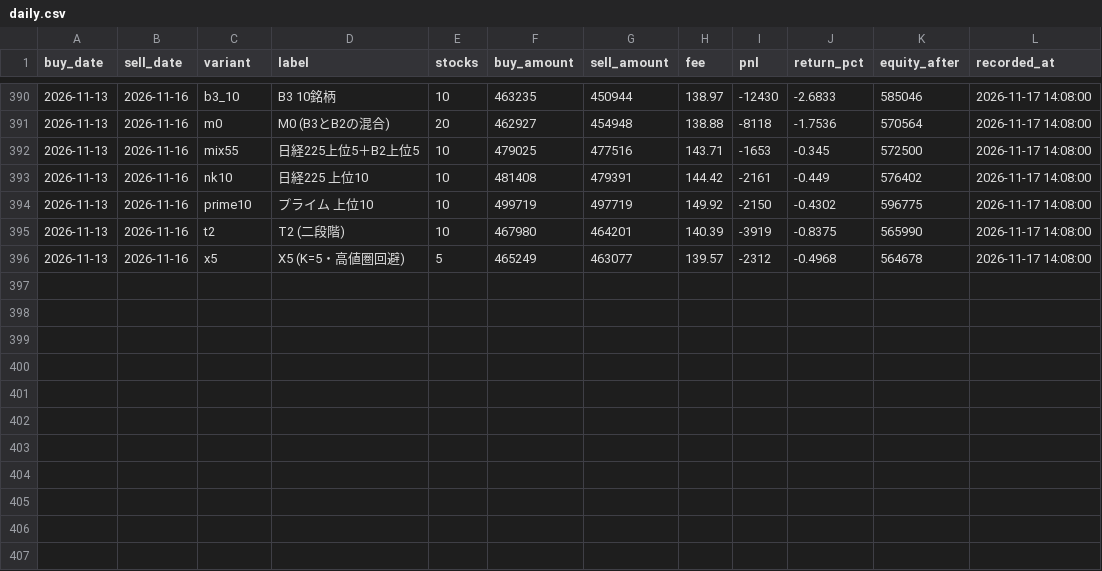
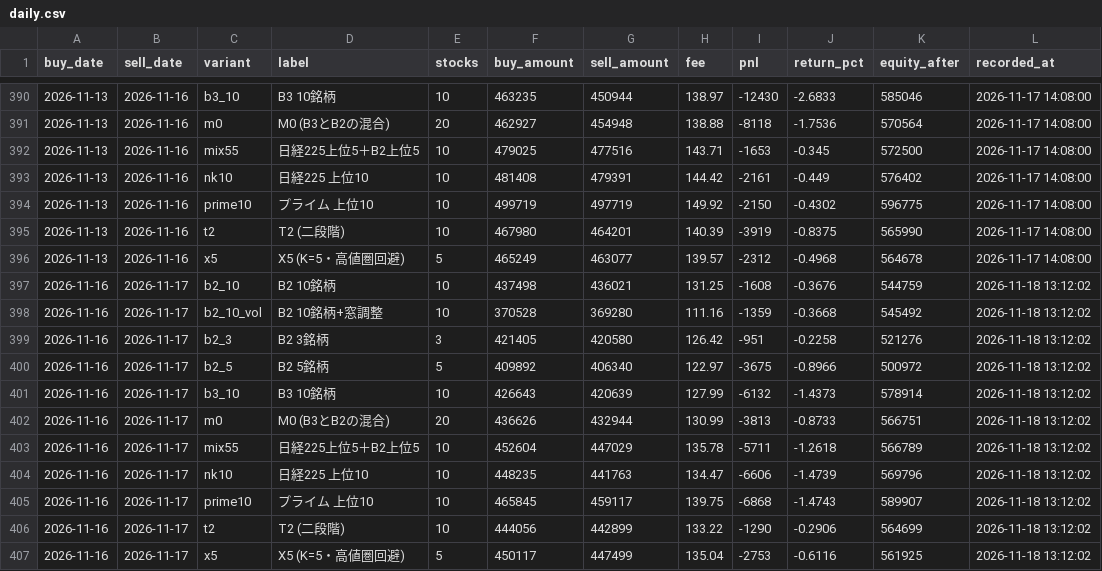
Before and after one commit to hiroto-k0306/kabu-b2, a CSV file: reports/forward_test/daily.csv, drawn as a sheet; only a part is shown, gaps mark what is left out.

```diff
--- a/reports/forward_test/daily.csv
+++ b/reports/forward_test/daily.csv
@@ -396 +396,12 @@
 "2026-11-13","2026-11-16","x5","X5 (K=5・高値圏回避)","5","465249","463077","139.57","-2312","-0.4968","564678","2026-11-17 14:08:00"
+"2026-11-16","2026-11-17","b2_10","B2 10銘柄","10","437498","436021","131.25","-1608","-0.3676","544759","2026-11-18 13:12:02"
+"2026-11-16","2026-11-17","b2_10_vol","B2 10銘柄+窓調整","10","370528","369280","111.16","-1359","-0.3668","545492","2026-11-18 13:12:02"
+"2026-11-16","2026-11-17","b2_3","B2 3銘柄","3","421405","420580","126.42","-951","-0.2258","521276","2026-11-18 13:12:02"
+"2026-11-16","2026-11-17","b2_5","B2 5銘柄","5","409892","406340","122.97","-3675","-0.8966","500972","2026-11-18 13:12:02"
+"2026-11-16","2026-11-17","b3_10","B3 10銘柄","10","426643","420639","127.99","-6132","-1.4373","578914","2026-11-18 13:12:02"
+"2026-11-16","2026-11-17","m0","M0 (B3とB2の混合)","20","436626","432944","130.99","-3813","-0.8733","566751","2026-11-18 13:12:02"
+"2026-11-16","2026-11-17","mix55","日経225上位5＋B2上位5","10","452604","447029","135.78","-5711","-1.2618","566789","2026-11-18 13:12:02"
+"2026-11-16","2026-11-17","nk10","日経225 上位10","10","448235","441763","134.47","-6606","-1.4739","569796","2026-11-18 13:12:02"
+"2026-11-16","2026-11-17","prime10","プライム 上位10","10","465845","459117","139.75","-6868","-1.4743","589907","2026-11-18 13:12:02"
+"2026-11-16","2026-11-17","t2","T2 (二段階)","10","444056","442899","133.22","-1290","-0.2906","564699","2026-11-18 13:12:02"
+"2026-11-16","2026-11-17","x5","X5 (K=5・高値圏回避)","5","450117","447499","135.04","-2753","-0.6116","561925","2026-11-18 13:12:02"
```
Also changed, not shown: data/processed/b3/daily_picks.csv, data/processed/b3l/daily_picks.csv, 37 other files.
